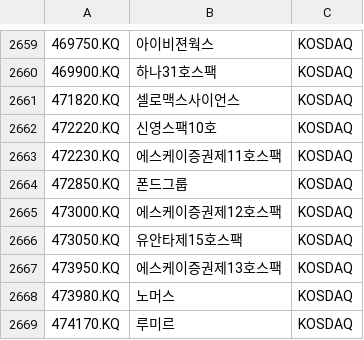
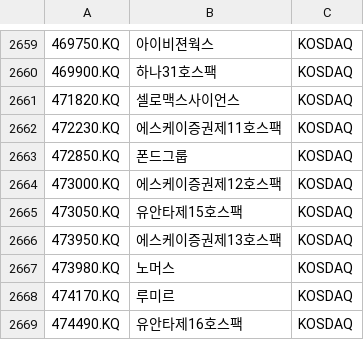
Before and after one commit to benjaminpo/finance-dataset, a CSV file: config/listings/krx-listed-symbols.csv, drawn as a sheet; only a part is shown, gaps mark what is left out; the shorter side is filled out with more unchanged rows; the diff names each change by its address in the sheet, - before the commit and + after, or states it on an @@ line.

```diff
--- a/config/listings/krx-listed-symbols.csv
+++ b/config/listings/krx-listed-symbols.csv
-row 2662: 472220.KQ | 신영스팩10호 | KOSDAQ
```
Also changed, not shown: config/listings/russell2000-constituents.csv.
